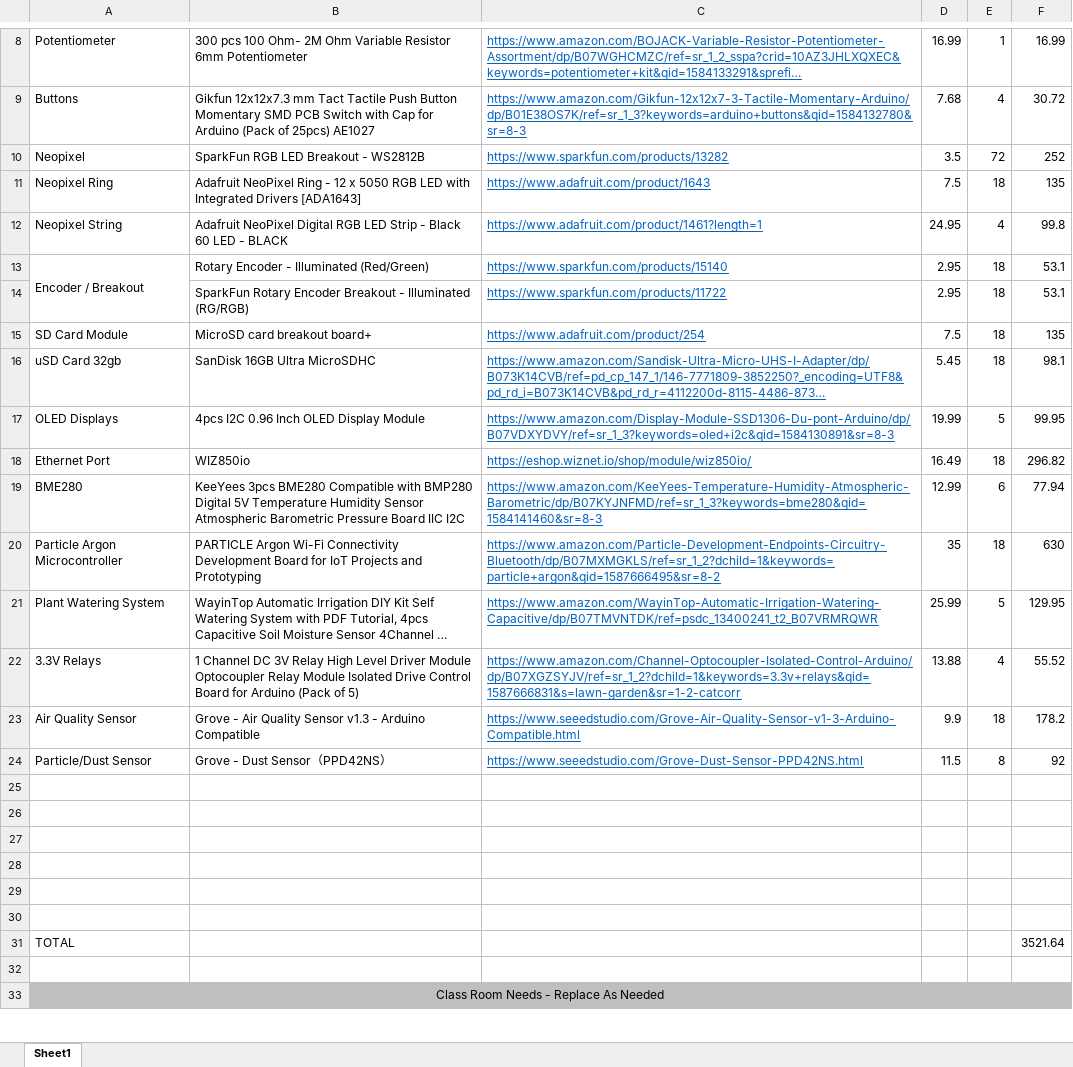
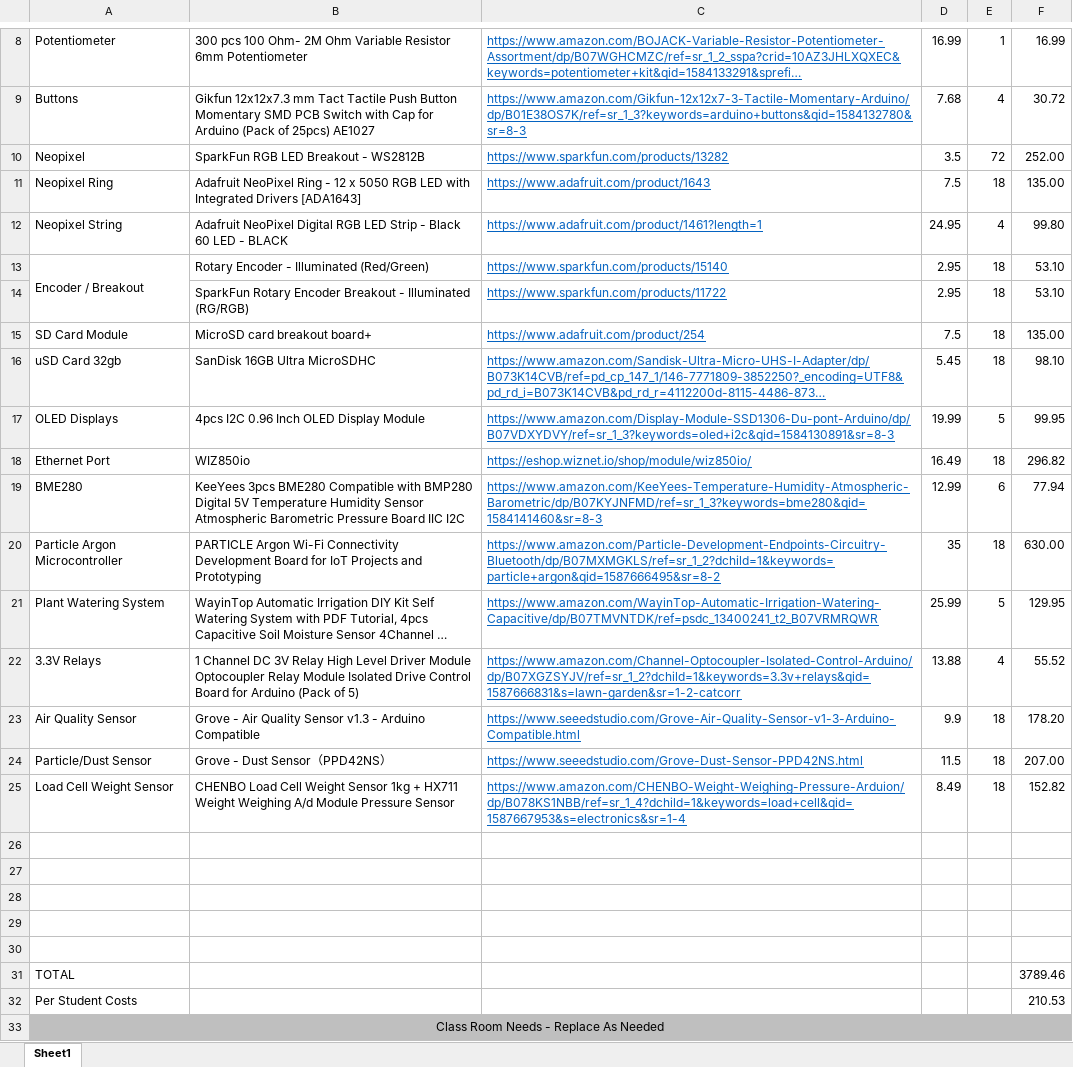
Before and after one commit to ddc-iot/class_slides, an Excel workbook: IoT_Parts.xlsx, sheet Sheet1, drawn as a sheet; only a part is shown, gaps mark what is left out; long unchanged cells end in …; values as stored, in another font and other column widths than the file's, no borders; removed rows and columns are numbered as before the commit, all else as after; the diff names each change by its address in the sheet, - before the commit and + after, or states it on an @@ line.

```diff
--- a/IoT_Parts.xlsx (sheet Sheet1)
+++ b/IoT_Parts.xlsx (sheet Sheet1)
-F10: 252
+F10: 252.00
-F11: 135
+F11: 135.00
-F12: 99.8
+F12: 99.80
-F13:F14: 53.1
+F13:F14: 53.10
-F15: 135
+F15: 135.00
-F16: 98.1
+F16: 98.10
-F20: 630
+F20: 630.00
-F23: 178.2
+F23: 178.20
-E24: 8
+E24: 18
-F24: 92
+F24: 207.00
+row 25: Load Cell Weight Sensor | CHENBO Load Cell Weight Sensor 1kg + HX711 Weight Weighing A/d Module Pressure Sensor | https://www.amazon.com/CHENBO-Weight-Weighing-Pressure-Arduion/dp/B078KS1NBB/ref=sr_1_4?dchild=1&keywords=load+cell&qid=1587667953&s=electronics&sr=1-4 | 8.49 | 18 | 152.82
-row 30: (empty)
-F31: 3521.64
+F31: 3789.46
-row 32: (empty)
+row 32: Per Student Costs |  |  |  |  | 210.53
```
Also changed, not shown: 1 other file.
